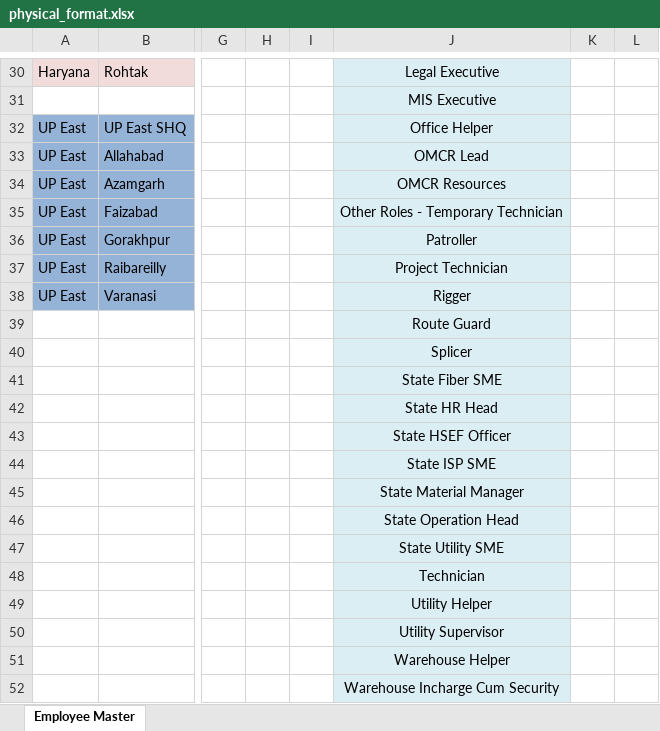
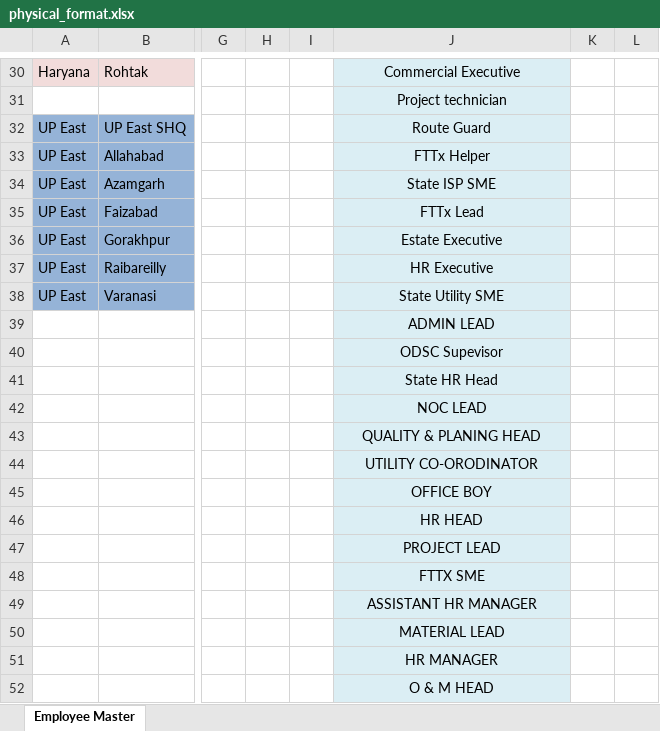
Before and after one commit to vishalsh049/sg-encon-project, an Excel workbook: frontend/dist/formats/physical_format.xlsx, sheet Employee Master, drawn as a sheet; only a part is shown, gaps mark what is left out; values as stored, in another font and other column widths than the file's, no borders; removed rows and columns are numbered as before the commit, all else as after; rows hold the shown columns only; the diff covers the shown part only; the diff names each change by its address in the sheet, - before the commit and + after, or states it on an @@ line.

```diff
--- a/frontend/dist/formats/physical_format.xlsx (sheet Employee Master)
+++ b/frontend/dist/formats/physical_format.xlsx (sheet Employee Master)
-J30: Legal Executive
+J30: Commercial Executive
-J31: MIS Executive
+J31: Project technician
-J32: Office Helper
+J32: Route Guard
-J33: OMCR Lead
+J33: FTTx Helper
-J34: OMCR Resources
+J34: State ISP SME
-J35: Other Roles - Temporary Technician
+J35: FTTx Lead
-J36: Patroller
+J36: Estate Executive
-J37: Project Technician
+J37: HR Executive
-J38: Rigger
+J38: State Utility SME
-J39: Route Guard
+J39: ADMIN LEAD
-J40: Splicer
+J40: ODSC Supevisor
-row 41:  |  |  |  |  | State Fiber SME
-J42: State HSEF Officer
+J42: NOC LEAD
-J43: State ISP SME
+J43: QUALITY & PLANING HEAD
-J44: State Material Manager
+J44: UTILITY CO-ORODINATOR
-J45: State Operation Head
+J45: OFFICE BOY
-J46: State Utility SME
+J46: HR HEAD
-J47: Technician
+J47: PROJECT LEAD
-J48: Utility Helper
+J48: FTTX SME
-J49: Utility Supervisor
+J49: ASSISTANT HR MANAGER
-J50: Warehouse Helper
+J50: MATERIAL LEAD
-J51: Warehouse Incharge Cum Security
+J51: HR MANAGER
+row 52:  |  |  |  |  | O & M HEAD
```
Also changed, not shown: 28 edited cells elsewhere in this sheet, frontend/public/formats/physical_format.xlsx, 10 other files.
